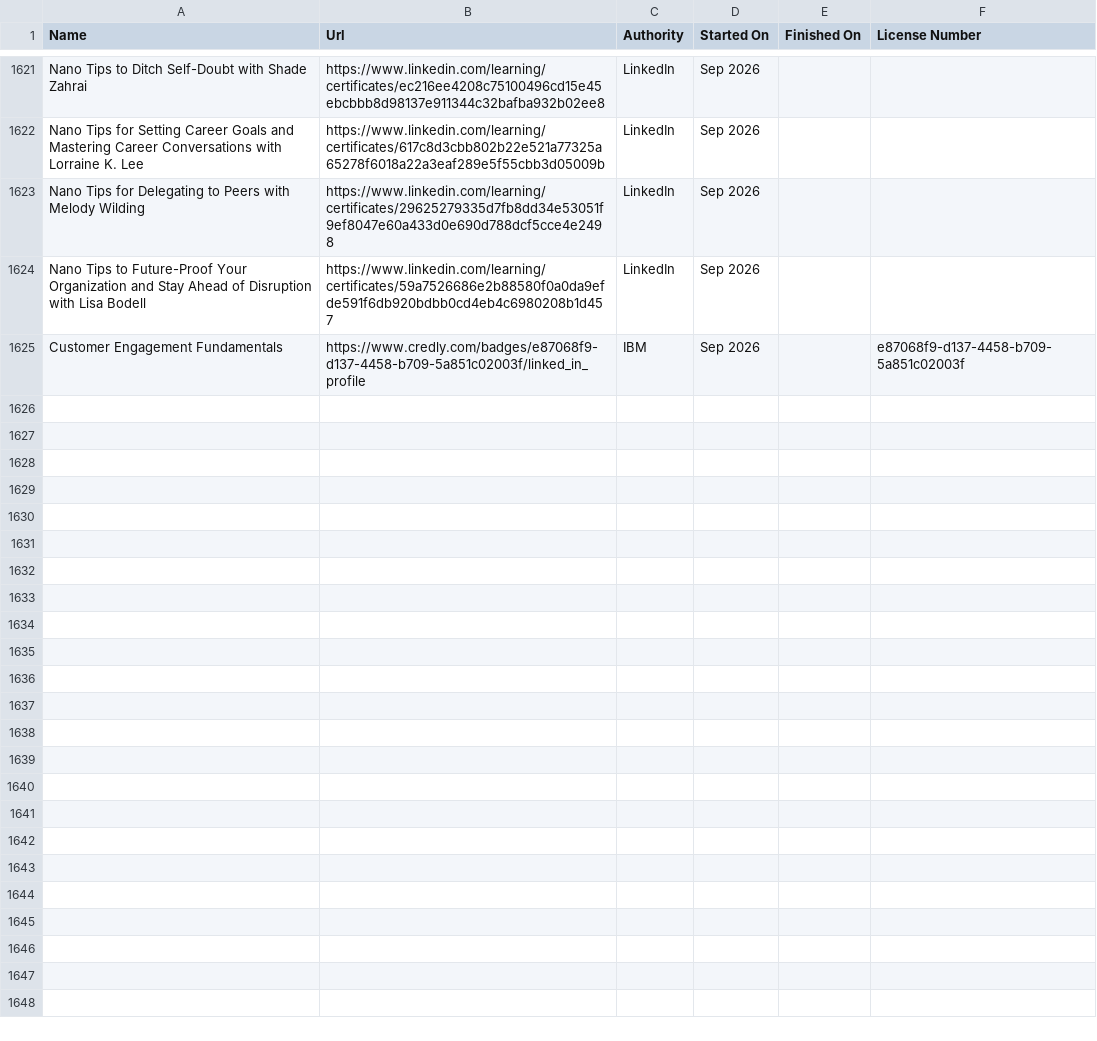
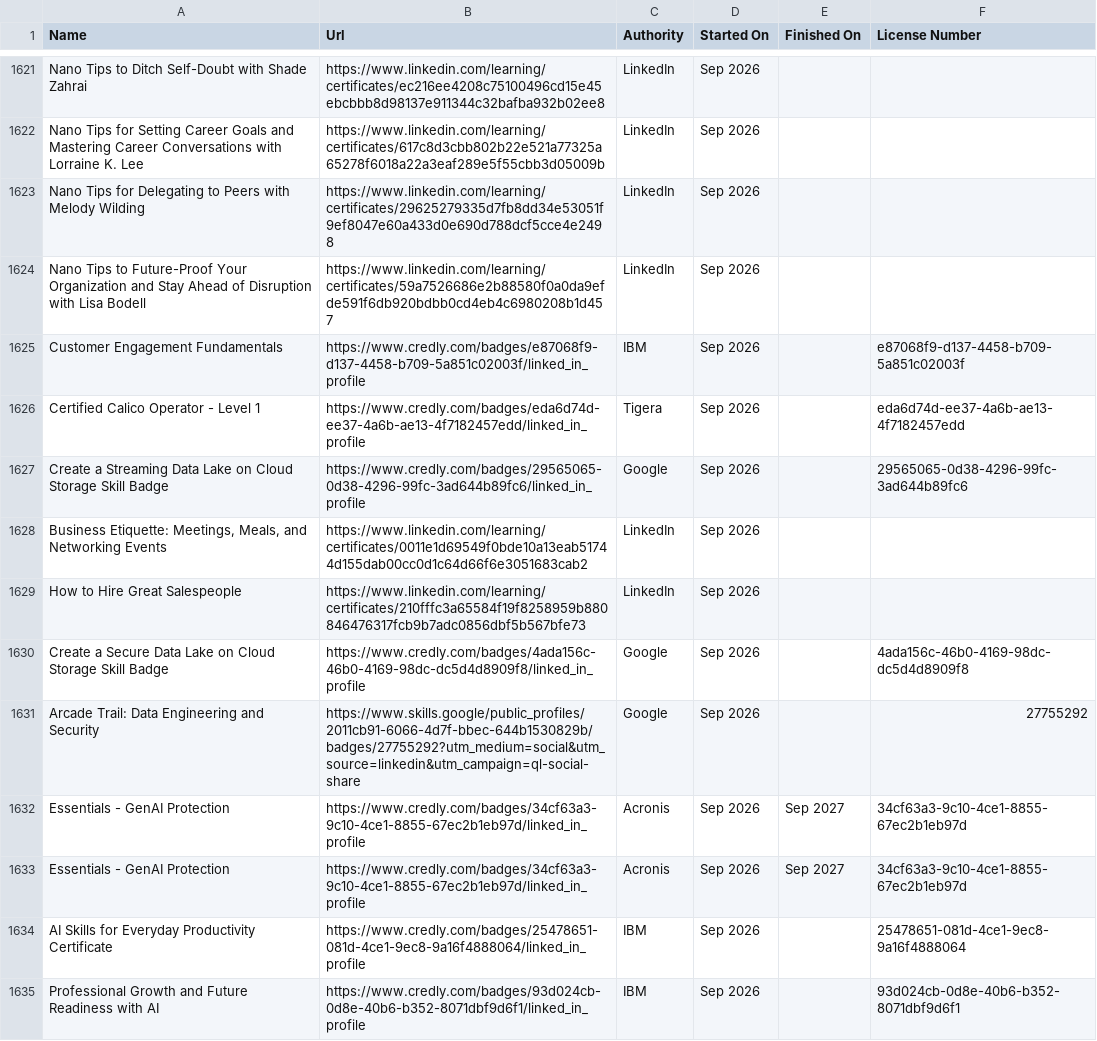
Before and after one commit to VojislavMiloradovic/my-credentials, a CSV file: data/Certifications.csv, drawn as a sheet; only a part is shown, gaps mark what is left out; the diff covers the shown part only; the diff names each change by its address in the sheet, - before the commit and + after, or states it on an @@ line.

Commit message:
Latest linkedin certifications csv export

```diff
--- a/data/Certifications.csv
+++ b/data/Certifications.csv
+row 1626: Certified Calico Operator - Level 1 | https://www.credly.com/badges/eda6d74d-ee37-4a6b-ae13-4f7182457edd/linked_in_profile | Tigera | Sep 2026 |  | eda6d74d-ee37-4a6b-ae13-4f7182457edd
+row 1627: Create a Streaming Data Lake on Cloud Storage Skill Badge | https://www.credly.com/badges/29565065-0d38-4296-99fc-3ad644b89fc6/linked_in_profile | Google | Sep 2026 |  | 29565065-0d38-4296-99fc-3ad644b89fc6
+row 1628: Business Etiquette: Meetings, Meals, and Networking Events | https://www.linkedin.com/learning/certificates/0011e1d69549f0bde10a13eab51744d155dab00cc0d1c64d66f6e3051683cab2 | LinkedIn | Sep 2026
+row 1629: How to Hire Great Salespeople | https://www.linkedin.com/learning/certificates/210fffc3a65584f19f8258959b880846476317fcb9b7adc0856dbf5b567bfe73 | LinkedIn | Sep 2026
+row 1630: Create a Secure Data Lake on Cloud Storage Skill Badge | https://www.credly.com/badges/4ada156c-46b0-4169-98dc-dc5d4d8909f8/linked_in_profile | Google | Sep 2026 |  | 4ada156c-46b0-4169-98dc-dc5d4d8909f8
+row 1631: Arcade Trail: Data Engineering and Security | https://www.skills.google/public_profiles/2011cb91-6066-4d7f-bbec-644b1530829b/badges/27755292?utm_medium=social&utm_source=linkedin&utm_campaign=ql-social-share | Google | Sep 2026 |  | 27755292
+row 1632: Essentials - GenAI Protection | https://www.credly.com/badges/34cf63a3-9c10-4ce1-8855-67ec2b1eb97d/linked_in_profile | Acronis | Sep 2026 | Sep 2027 | 34cf63a3-9c10-4ce1-8855-67ec2b1eb97d
+row 1633: Essentials - GenAI Protection | https://www.credly.com/badges/34cf63a3-9c10-4ce1-8855-67ec2b1eb97d/linked_in_profile | Acronis | Sep 2026 | Sep 2027 | 34cf63a3-9c10-4ce1-8855-67ec2b1eb97d
+row 1634: AI Skills for Everyday Productivity Certificate | https://www.credly.com/badges/25478651-081d-4ce1-9ec8-9a16f4888064/linked_in_profile | IBM | Sep 2026 |  | 25478651-081d-4ce1-9ec8-9a16f4888064
+row 1635: Professional Growth and Future Readiness with AI | https://www.credly.com/badges/93d024cb-0d8e-40b6-b352-8071dbf9d6f1/linked_in_profile | IBM | Sep 2026 |  | 93d024cb-0d8e-40b6-b352-8071dbf9d6f1
```
Also changed, not shown: 10 added rows elsewhere in this file.
